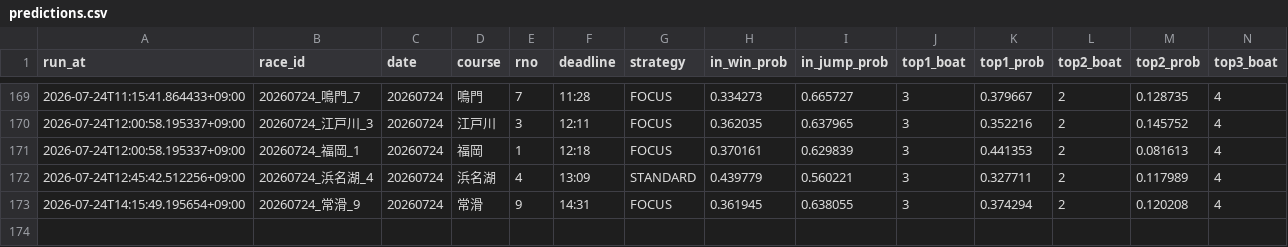
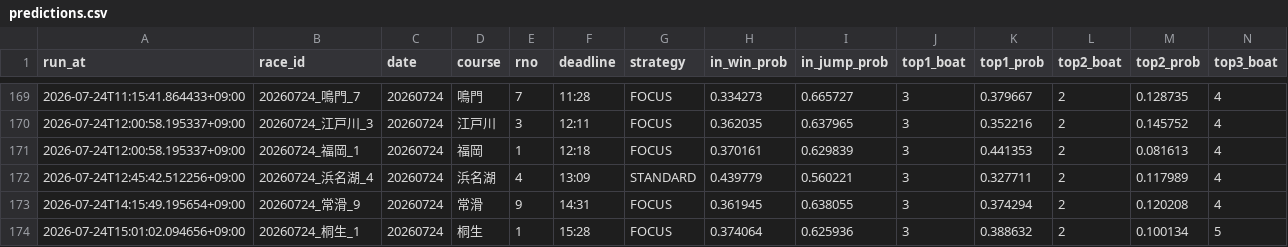
Before and after one commit to kibidanngo3/boatrace_bot, a CSV file: predictions.csv, drawn as a sheet; only a part is shown, gaps mark what is left out; rows hold the shown columns only; the diff names each change by its address in the sheet, - before the commit and + after, or states it on an @@ line.

```diff
--- a/predictions.csv
+++ b/predictions.csv
+row 174: 2026-07-24T15:01:02.094656+09:00 | 20260724_桐生_1 | 20260724 | 桐生 | 1 | 15:28 | FOCUS | 0.374064 | 0.625936 | 3 | 0.388632 | 2 | 0.100134 | 5
```
Also changed, not shown: 2 other files.
